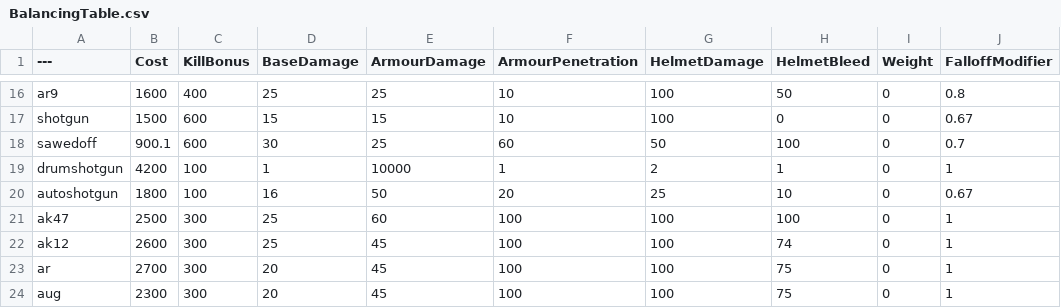
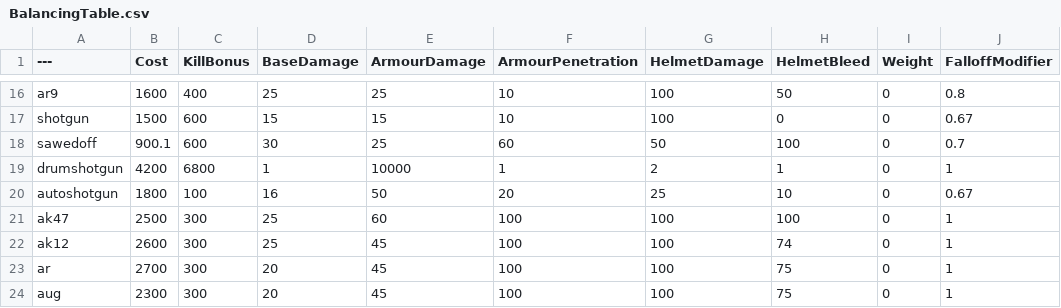
Before and after one commit to Brycen12345678/BalancingTable, a CSV file: BalancingTable.csv, drawn as a sheet; only a part is shown, gaps mark what is left out; the diff names each change by its address in the sheet, - before the commit and + after, or states it on an @@ line.

Commit message:
Update BalancingTable.csv

```diff
--- a/BalancingTable.csv
+++ b/BalancingTable.csv
-C19 (KillBonus): 100
+C19 (KillBonus): 6800
```
